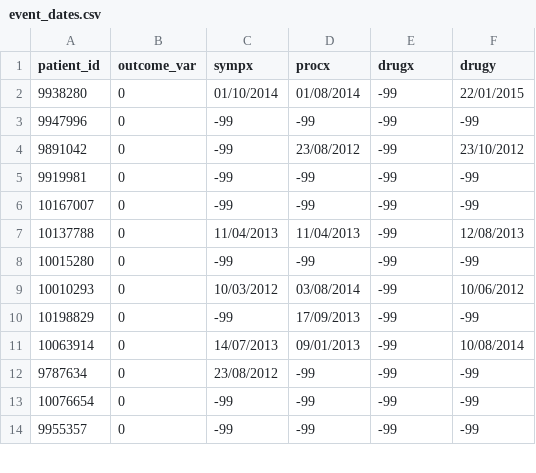
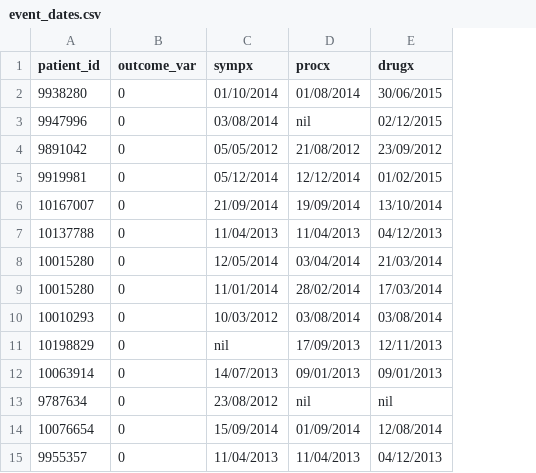
Before and after one commit to jzhao0802/palab, a CSV file: example_data/event_dates.csv, drawn as a sheet; only a part is shown; removed rows and columns are numbered as before the commit, all else as after; the diff covers the shown part only; the diff names each change by its address in the sheet, - before the commit and + after, or states it on an @@ line.

```diff
--- a/example_data/event_dates.csv
+++ b/example_data/event_dates.csv
-column F (drugy), rows 2-14: 22/01/2015 | -99 | 23/10/2012 | -99 | -99 | 12/08/2013 | -99 | 10/06/2012 | -99 | 10/08/2014 | -99 | -99 | -99
-E2 (drugx): -99
+E2 (drugx): 30/06/2015
-C3 (sympx): -99
+C3 (sympx): 03/08/2014
-D3 (procx): -99
+D3 (procx): nil
-E3 (drugx): -99
+E3 (drugx): 02/12/2015
-C4 (sympx): -99
+C4 (sympx): 05/05/2012
-D4 (procx): 23/08/2012
+D4 (procx): 21/08/2012
-E4 (drugx): -99
+E4 (drugx): 23/09/2012
-C5 (sympx): -99
+C5 (sympx): 05/12/2014
-D5 (procx): -99
+D5 (procx): 12/12/2014
-E5 (drugx): -99
+E5 (drugx): 01/02/2015
-C6 (sympx): -99
+C6 (sympx): 21/09/2014
-D6 (procx): -99
+D6 (procx): 19/09/2014
-E6 (drugx): -99
+E6 (drugx): 13/10/2014
-E7 (drugx): -99
+E7 (drugx): 04/12/2013
-C8 (sympx): -99
+C8 (sympx): 12/05/2014
-D8 (procx): -99
+D8 (procx): 03/04/2014
-E8 (drugx): -99
+E8 (drugx): 21/03/2014
+row 9: 10015280 | 0 | 11/01/2014 | 28/02/2014 | 17/03/2014
-E10 (drugx): -99
+E10 (drugx): 03/08/2014
-C11 (sympx): -99
+C11 (sympx): nil
-E11 (drugx): -99
+E11 (drugx): 12/11/2013
-E12 (drugx): -99
+E12 (drugx): 09/01/2013
-D13 (procx): -99
+D13 (procx): nil
-E13 (drugx): -99
+E13 (drugx): nil
-C14 (sympx): -99
+C14 (sympx): 15/09/2014
-D14 (procx): -99
+D14 (procx): 01/09/2014
-E14 (drugx): -99
+E14 (drugx): 12/08/2014
-C15 (sympx): -99
+C15 (sympx): 11/04/2013
-D15 (procx): -99
+D15 (procx): 11/04/2013
-E15 (drugx): -99
+E15 (drugx): 04/12/2013
```
Also changed, not shown: 1 removed row and 52 edited cells elsewhere in this file, 2 other files.
